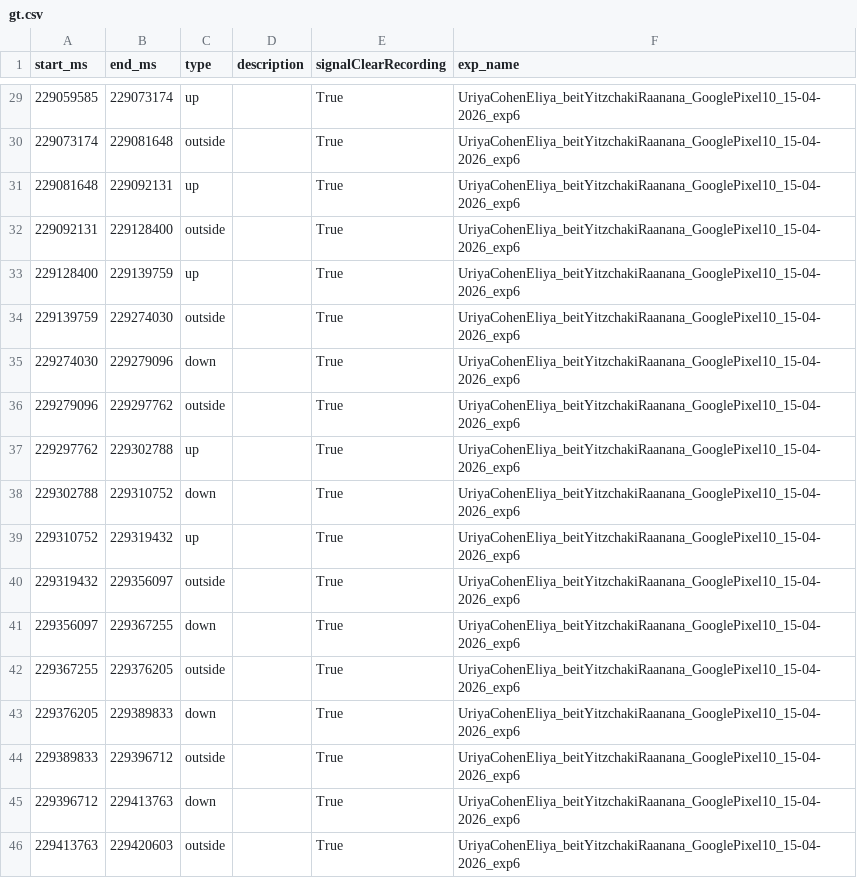
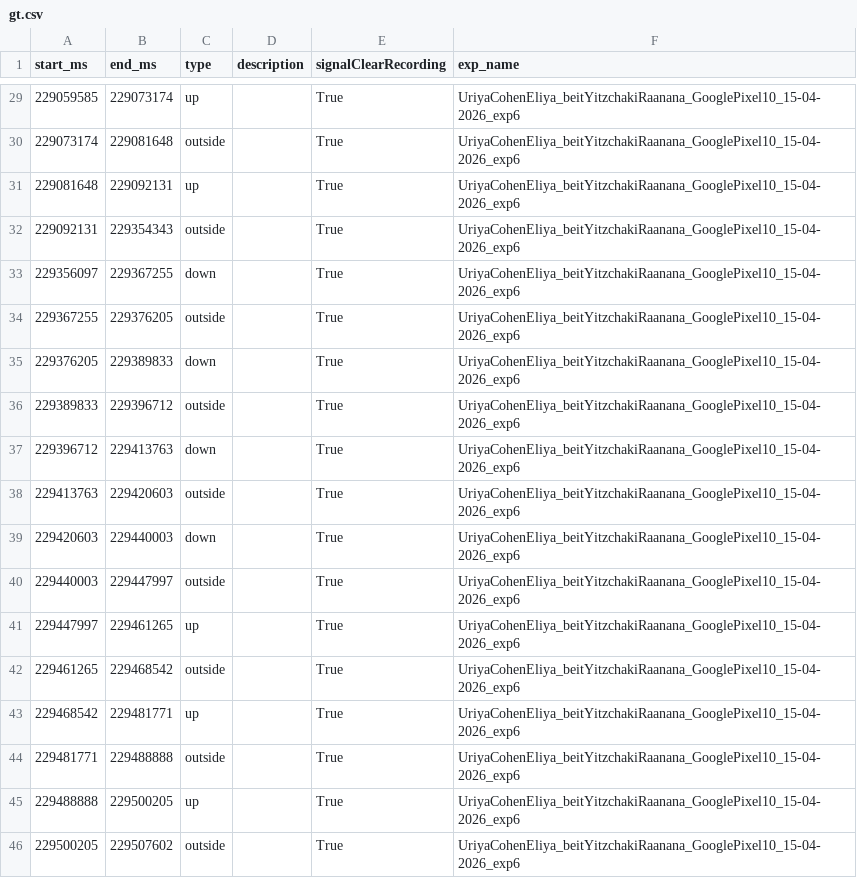
Before and after one commit to uriyaca23/ElevatorVerticalDist, a CSV file: src/data/structuredData/data/UriyaCohenEliya_beitYitzchakiRaanana_GooglePixel10_15-04-2026_exp6/gt.csv, drawn as a sheet; only a part is shown, gaps mark what is left out; the shorter side is filled out with more unchanged rows.

```diff
--- a/src/data/structuredData/data/UriyaCohenEliya_beitYitzchakiRaanana_GooglePixel10_15-04-2026_exp6/gt.csv
+++ b/src/data/structuredData/data/UriyaCohenEliya_beitYitzchakiRaanana_GooglePixel10_15-04-2026_exp6/gt.csv
@@ -31,11 +31,3 @@ start_ms,end_ms,type,description,signalClearRecording,exp_name
 229081648,229092131,up,,True,UriyaCohenEliya_beitYitzchakiRaanana_GooglePixel10_15-04-2026_exp6
-229092131,229128400,outside,,True,UriyaCohenEliya_beitYitzchakiRaanana_GooglePixel10_15-04-2026_exp6
-229128400,229139759,up,,True,UriyaCohenEliya_beitYitzchakiRaanana_GooglePixel10_15-04-2026_exp6
-229139759,229274030,outside,,True,UriyaCohenEliya_beitYitzchakiRaanana_GooglePixel10_15-04-2026_exp6
-229274030,229279096,down,,True,UriyaCohenEliya_beitYitzchakiRaanana_GooglePixel10_15-04-2026_exp6
-229279096,229297762,outside,,True,UriyaCohenEliya_beitYitzchakiRaanana_GooglePixel10_15-04-2026_exp6
-229297762,229302788,up,,True,UriyaCohenEliya_beitYitzchakiRaanana_GooglePixel10_15-04-2026_exp6
-229302788,229310752,down,,True,UriyaCohenEliya_beitYitzchakiRaanana_GooglePixel10_15-04-2026_exp6
-229310752,229319432,up,,True,UriyaCohenEliya_beitYitzchakiRaanana_GooglePixel10_15-04-2026_exp6
-229319432,229356097,outside,,True,UriyaCohenEliya_beitYitzchakiRaanana_GooglePixel10_15-04-2026_exp6
+229092131,229354343,outside,,True,UriyaCohenEliya_beitYitzchakiRaanana_GooglePixel10_15-04-2026_exp6
 229356097,229367255,down,,True,UriyaCohenEliya_beitYitzchakiRaanana_GooglePixel10_15-04-2026_exp6
```
Also changed, not shown: src/data/structuredData/data/UriyaCohenEliya_acroBuilding_SamsungSM-A235F_15-04-2026_exp4/gt.csv, src/data/structuredData/data/UriyaCohenEliya_beitMansour1_SamsungSM-A235F_15-04-2026_exp5/gt.csv, 22 other files.
